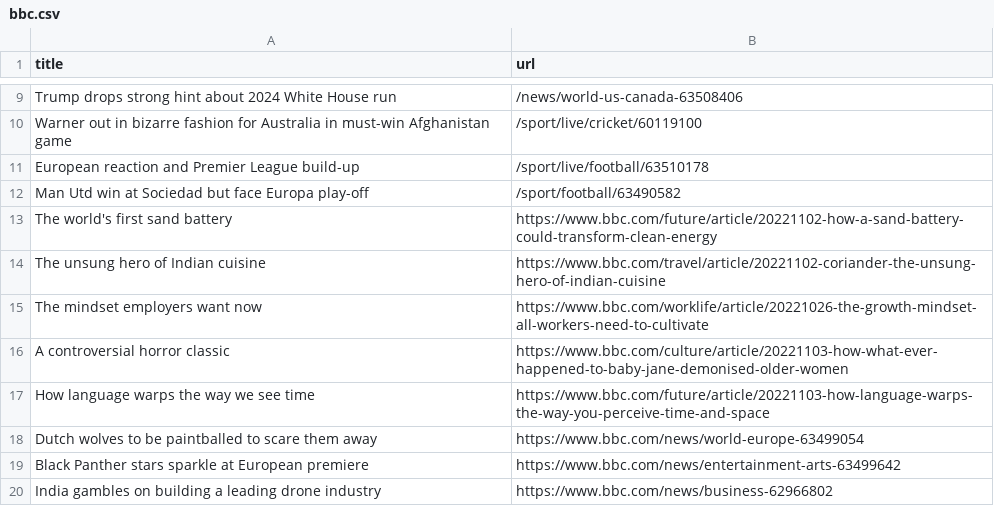
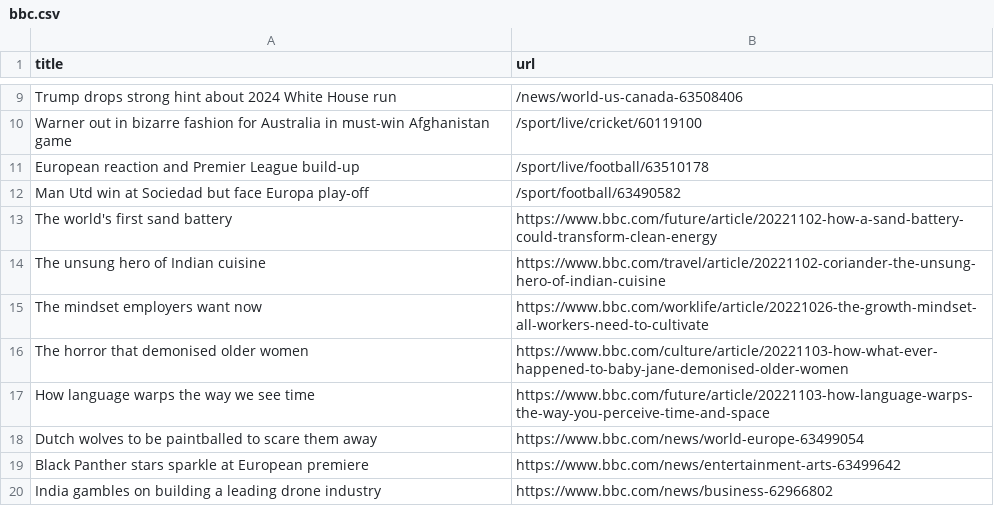
Before and after one commit to cpohkwan/automatic-scraper-bbc, a CSV file: bbc.csv, drawn as a sheet; only a part is shown, gaps mark what is left out.

```diff
--- a/bbc.csv
+++ b/bbc.csv
@@ -15,3 +15,3 @@ The unsung hero of Indian cuisine,https://www.bbc.com/travel/article/20221102-co
 The mindset employers want now,https://www.bbc.com/worklife/article/20221026-the-growth-mindset-all-workers-need-to-cultivate
-A controversial horror classic,https://www.bbc.com/culture/article/20221103-how-what-ever-happened-to-baby-jane-demonised-older-women
+The horror that demonised older women,https://www.bbc.com/culture/article/20221103-how-what-ever-happened-to-baby-jane-demonised-older-women
 How language warps the way we see time,https://www.bbc.com/future/article/20221103-how-language-warps-the-way-you-perceive-time-and-space
```
